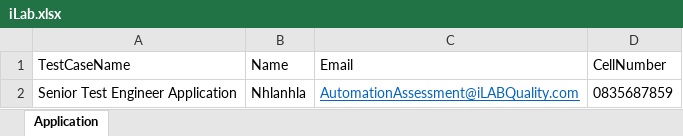
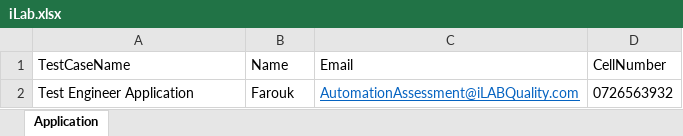
Before and after one commit to farouksaidi10/test, an Excel workbook: src/main/java/za/co/ilab/automation/data/iLab.xlsx, sheet Application, drawn as a sheet; values as stored, in another font and other column widths than the file's, no borders; removed rows and columns are numbered as before the commit, all else as after; the diff names each change by its address in the sheet, - before the commit and + after, or states it on an @@ line.

Commit message:
Add all my files

```diff
--- a/src/main/java/za/co/ilab/automation/data/iLab.xlsx (sheet Application)
+++ b/src/main/java/za/co/ilab/automation/data/iLab.xlsx (sheet Application)
-row 2: Senior Test Engineer Application | Nhlanhla | AutomationAssessment@iLABQuality.com | 0835687859
+row 2: Test Engineer Application | Farouk | AutomationAssessment@iLABQuality.com | 0726563932
```
